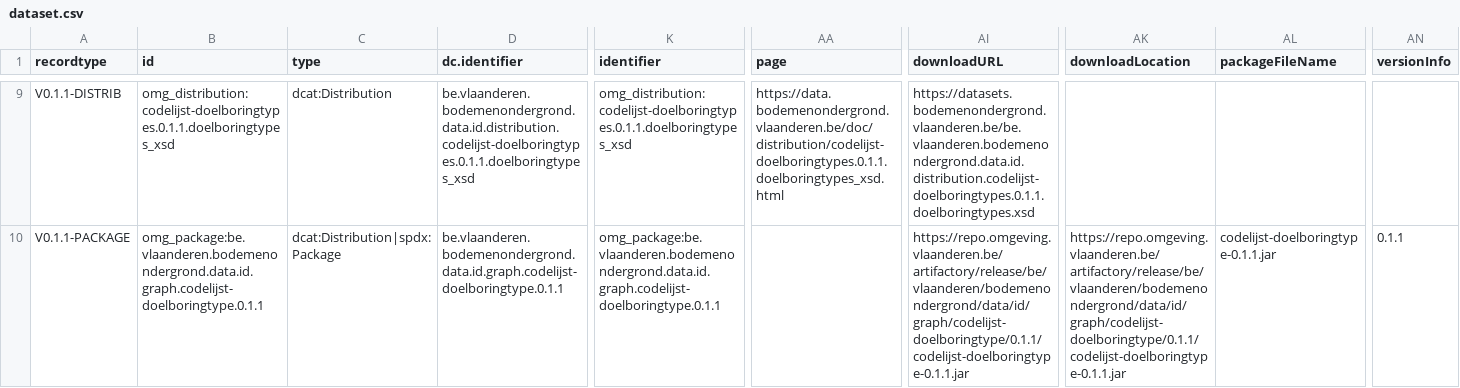
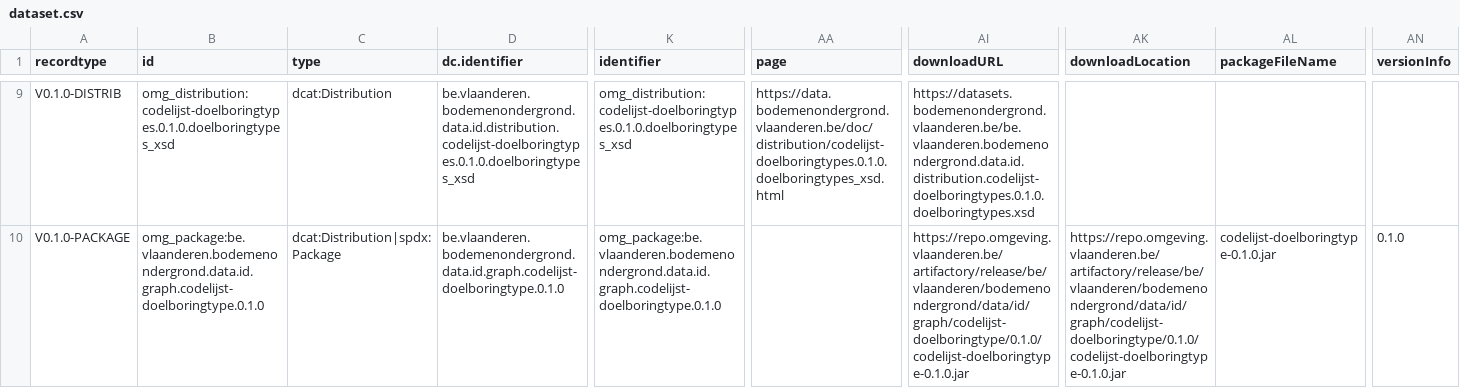
Before and after one commit to bodemenondergrond/codelijst-doelboringtype, a CSV file: src/main/resources/be/vlaanderen/bodemenondergrond/data/id/dataset/codelijst-doelboringtype/dataset.csv, drawn as a sheet; only a part is shown, gaps mark what is left out; the diff covers the shown part only; the diff names each change by its address in the sheet, - before the commit and + after, or states it on an @@ line.

```diff
--- a/src/main/resources/be/vlaanderen/bodemenondergrond/data/id/dataset/codelijst-doelboringtype/dataset.csv
+++ b/src/main/resources/be/vlaanderen/bodemenondergrond/data/id/dataset/codelijst-doelboringtype/dataset.csv
-A9 (recordtype): V0.1.1-DISTRIB
+A9 (recordtype): V0.1.0-DISTRIB
-B9 (id): omg_distribution:codelijst-doelboringtypes.0.1.1.doelboringtypes_xsd
+B9 (id): omg_distribution:codelijst-doelboringtypes.0.1.0.doelboringtypes_xsd
-D9 (dc.identifier): be.vlaanderen.bodemenondergrond.data.id.distribution.codelijst-doelboringtypes.0.1.1.doelboringtypes_xsd
+D9 (dc.identifier): be.vlaanderen.bodemenondergrond.data.id.distribution.codelijst-doelboringtypes.0.1.0.doelboringtypes_xsd
-K9 (identifier): omg_distribution:codelijst-doelboringtypes.0.1.1.doelboringtypes_xsd
+K9 (identifier): omg_distribution:codelijst-doelboringtypes.0.1.0.doelboringtypes_xsd
-AA9 (page): https://data.bodemenondergrond.vlaanderen.be/doc/distribution/codelijst-doelboringtypes.0.1.1.doelboringtypes_xsd.html
+AA9 (page): https://data.bodemenondergrond.vlaanderen.be/doc/distribution/codelijst-doelboringtypes.0.1.0.doelboringtypes_xsd.html
-AI9 (downloadURL): https://datasets.bodemenondergrond.vlaanderen.be/be.vlaanderen.bodemenondergrond.data.id.distribution.codelijst-doelboringtypes.0.1.1.doelboringtypes.xsd
+AI9 (downloadURL): https://datasets.bodemenondergrond.vlaanderen.be/be.vlaanderen.bodemenondergrond.data.id.distribution.codelijst-doelboringtypes.0.1.0.doelboringtypes.xsd
-A10 (recordtype): V0.1.1-PACKAGE
+A10 (recordtype): V0.1.0-PACKAGE
-B10 (id): omg_package:be.vlaanderen.bodemenondergrond.data.id.graph.codelijst-doelboringtype.0.1.1
+B10 (id): omg_package:be.vlaanderen.bodemenondergrond.data.id.graph.codelijst-doelboringtype.0.1.0
-D10 (dc.identifier): be.vlaanderen.bodemenondergrond.data.id.graph.codelijst-doelboringtype.0.1.1
+D10 (dc.identifier): be.vlaanderen.bodemenondergrond.data.id.graph.codelijst-doelboringtype.0.1.0
-K10 (identifier): omg_package:be.vlaanderen.bodemenondergrond.data.id.graph.codelijst-doelboringtype.0.1.1
+K10 (identifier): omg_package:be.vlaanderen.bodemenondergrond.data.id.graph.codelijst-doelboringtype.0.1.0
-AI10 (downloadURL): https://repo.omgeving.vlaanderen.be/artifactory/release/be/vlaanderen/bodemenondergrond/data/id/graph/codelijst-doelboringtype/0.1.1/codelijst-doelboringtype-0.1.1.jar
+AI10 (downloadURL): https://repo.omgeving.vlaanderen.be/artifactory/release/be/vlaanderen/bodemenondergrond/data/id/graph/codelijst-doelboringtype/0.1.0/codelijst-doelboringtype-0.1.0.jar
-AK10 (downloadLocation): https://repo.omgeving.vlaanderen.be/artifactory/release/be/vlaanderen/bodemenondergrond/data/id/graph/codelijst-doelboringtype/0.1.1/codelijst-doelboringtype-0.1.1.jar
+AK10 (downloadLocation): https://repo.omgeving.vlaanderen.be/artifactory/release/be/vlaanderen/bodemenondergrond/data/id/graph/codelijst-doelboringtype/0.1.0/codelijst-doelboringtype-0.1.0.jar
-AL10 (packageFileName): codelijst-doelboringtype-0.1.1.jar
+AL10 (packageFileName): codelijst-doelboringtype-0.1.0.jar
-AN10 (versionInfo): 0.1.1
+AN10 (versionInfo): 0.1.0
```
Also changed, not shown: 32 edited cells elsewhere in this file, src/main/resources/be/vlaanderen/bodemenondergrond/data/id/catalog/codelijst-doelboringtype/catalog.csv, src/main/resources/source/catalog_source.csv, 4 other files.
